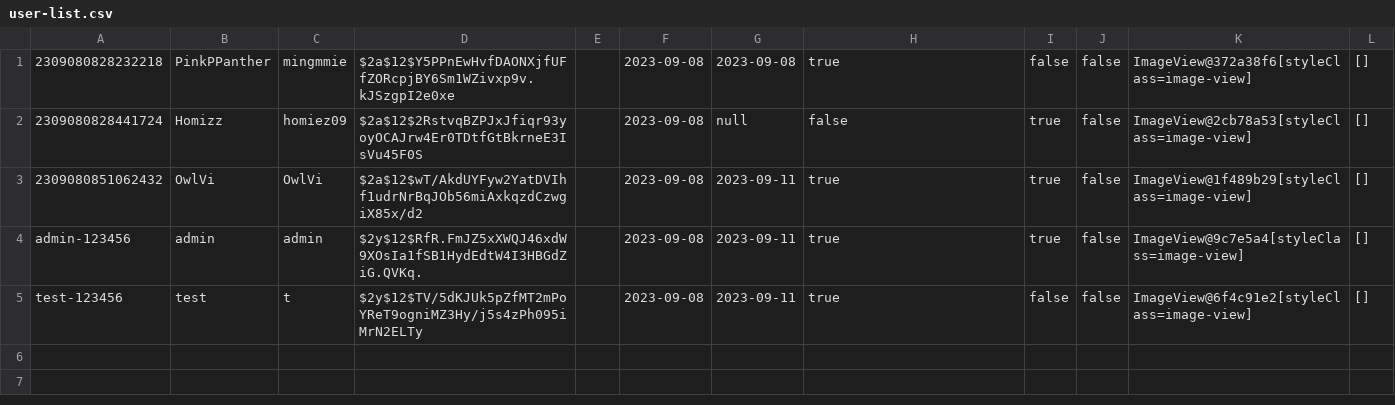
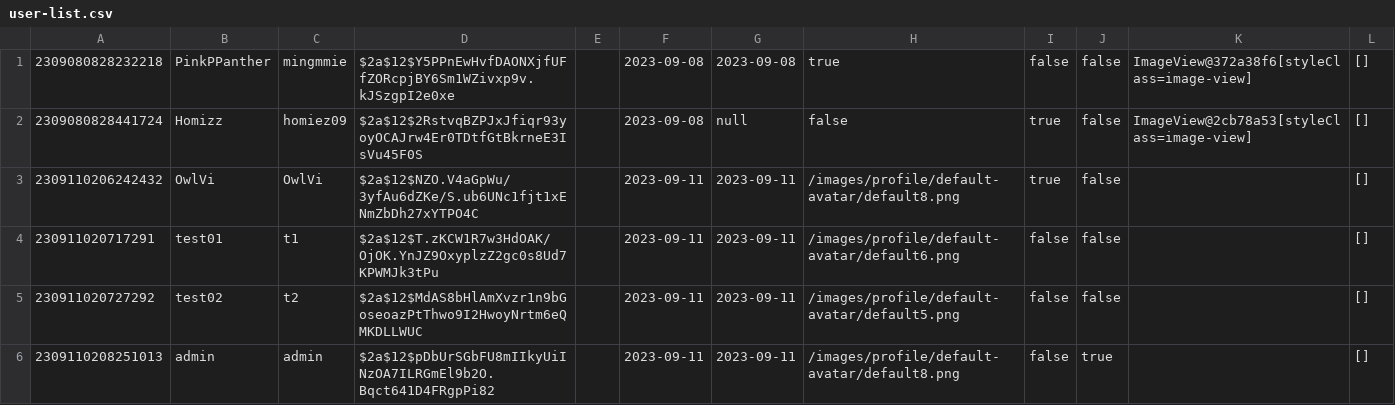
Before and after one commit to Homiez09/plasom-reunion, a CSV file: data/user-list.csv, drawn as a sheet.

Commit message:
Add test01,test02,admin in CSV

```diff
--- a/data/user-list.csv
+++ b/data/user-list.csv
@@ -2,4 +2,5 @@
 2309080828441724,Homizz,homiez09,$2a$12$2RstvqBZPJxJfiqr93yoyOCAJrw4Er0TDtfGtBkrneE3IsVu45F0S,,2023-09-08,null,false,true,false,ImageView@2cb78a53[styleClass=image-view],[]
-2309080851062432,OwlVi,OwlVi,$2a$12$wT/AkdUYFyw2YatDVIhf1udrNrBqJOb56miAxkqzdCzwgiX85x/d2,,2023-09-08,2023-09-11,true,true,false,ImageView@1f489b29[styleClass=image-view],[]
-admin-123456,admin,admin,$2y$12$RfR.FmJZ5xXWQJ46xdW9XOsIa1fSB1HydEdtW4I3HBGdZiG.QVKq.,,2023-09-08,2023-09-11,true,true,false,ImageView@9c7e5a4[styleClass=image-view],[]
-test-123456,test,t,$2y$12$TV/5dKJUk5pZfMT2mPoYReT9ogniMZ3Hy/j5s4zPh095iMrN2ELTy,,2023-09-08,2023-09-11,true,false,false,ImageView@6f4c91e2[styleClass=image-view],[]
+2309110206242432,OwlVi,OwlVi,$2a$12$NZO.V4aGpWu/3yfAu6dZKe/S.ub6UNc1fjt1xENmZbDh27xYTPO4C,,2023-09-11,2023-09-11,/images/profile/default-avatar/default8.png,true,false,,[]
+230911020717291,test01,t1,$2a$12$T.zKCW1R7w3HdOAK/OjOK.YnJZ9OxyplzZ2gc0s8Ud7KPWMJk3tPu,,2023-09-11,2023-09-11,/images/profile/default-avatar/default6.png,false,false,,[]
+230911020727292,test02,t2,$2a$12$MdAS8bHlAmXvzr1n9bGoseoazPtThwo9I2HwoyNrtm6eQMKDLLWUC,,2023-09-11,2023-09-11,/images/profile/default-avatar/default5.png,false,false,,[]
+2309110208251013,admin,admin,$2a$12$pDbUrSGbFU8mIIkyUiINzOA7ILRGmEl9b2O.Bqct641D4FRgpPi82,,2023-09-11,2023-09-11,/images/profile/default-avatar/default8.png,false,true,,[]
```
Also changed, not shown: 1 other file.
